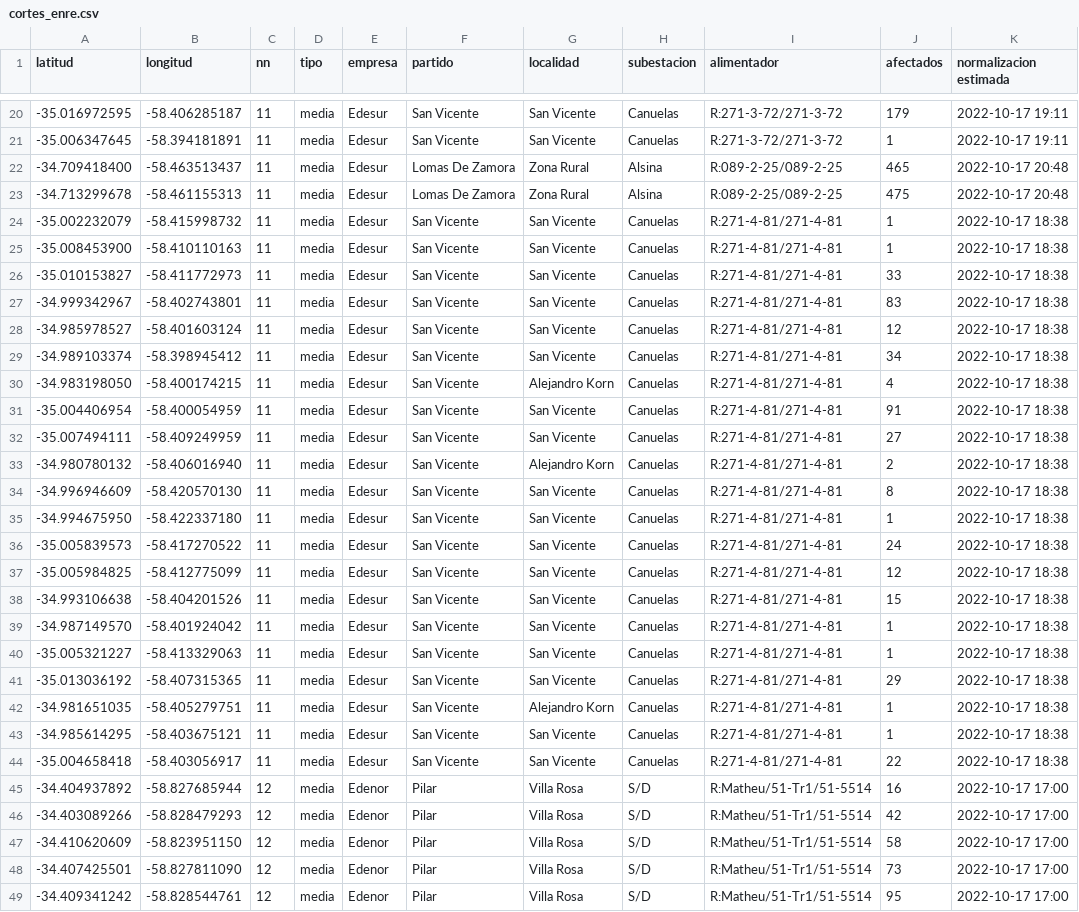
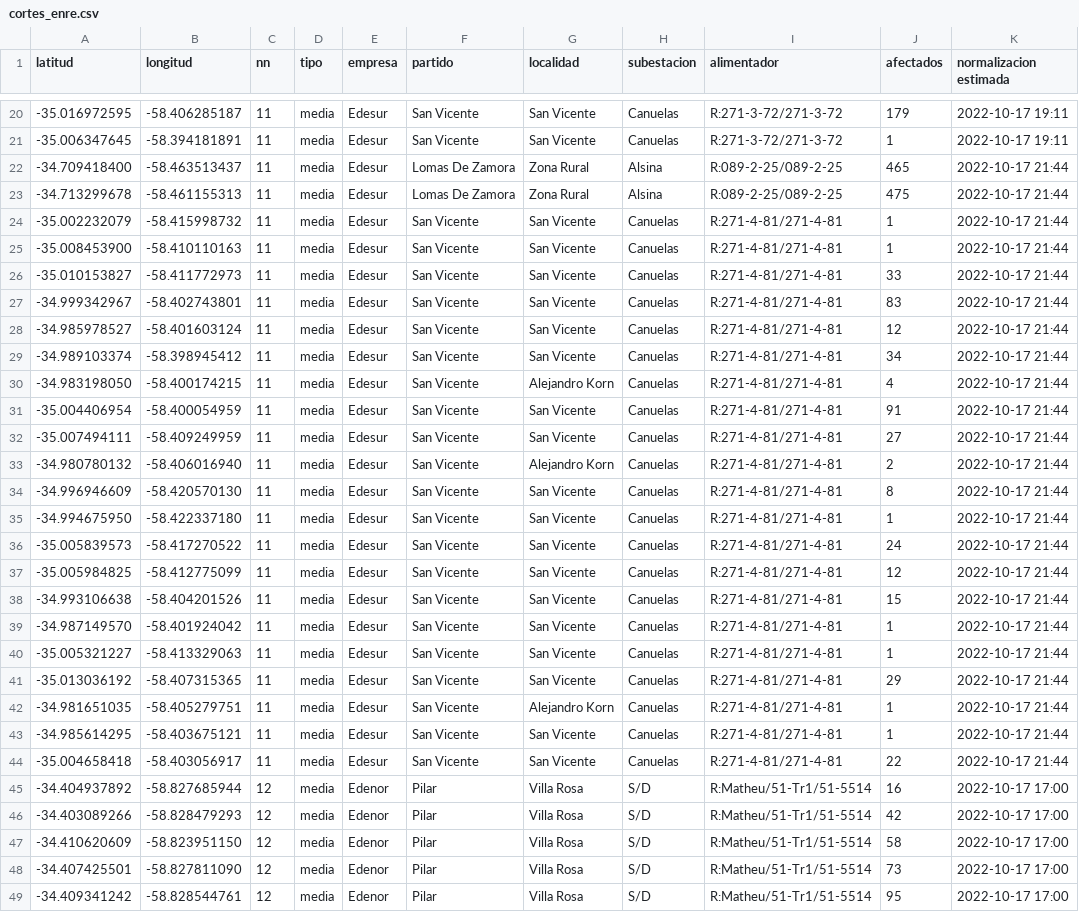
Before and after one commit to OpenDataCordoba/cortes_enre, a CSV file: cortes_enre.csv, drawn as a sheet; only a part is shown, gaps mark what is left out; the diff covers the shown part only.

```diff
--- a/cortes_enre.csv
+++ b/cortes_enre.csv
@@ -21,25 +21,25 @@ latitud,longitud,nn,tipo,empresa,partido,localidad,subestacion,alimentador,afect
 -35.006347645,-58.394181891,11,media,Edesur,San Vicente,San Vicente,Canuelas,R:271-3-72/271-3-72,1,2022-10-17 19:11
--34.709418400,-58.463513437,11,media,Edesur,Lomas De Zamora,Zona Rural,Alsina,R:089-2-25/089-2-25,465,2022-10-17 20:48
--34.713299678,-58.461155313,11,media,Edesur,Lomas De Zamora,Zona Rural,Alsina,R:089-2-25/089-2-25,475,2022-10-17 20:48
--35.002232079,-58.415998732,11,media,Edesur,San Vicente,San Vicente,Canuelas,R:271-4-81/271-4-81,1,2022-10-17 18:38
--35.008453900,-58.410110163,11,media,Edesur,San Vicente,San Vicente,Canuelas,R:271-4-81/271-4-81,1,2022-10-17 18:38
--35.010153827,-58.411772973,11,media,Edesur,San Vicente,San Vicente,Canuelas,R:271-4-81/271-4-81,33,2022-10-17 18:38
--34.999342967,-58.402743801,11,media,Edesur,San Vicente,San Vicente,Canuelas,R:271-4-81/271-4-81,83,2022-10-17 18:38
--34.985978527,-58.401603124,11,media,Edesur,San Vicente,San Vicente,Canuelas,R:271-4-81/271-4-81,12,2022-10-17 18:38
--34.989103374,-58.398945412,11,media,Edesur,San Vicente,San Vicente,Canuelas,R:271-4-81/271-4-81,34,2022-10-17 18:38
--34.983198050,-58.400174215,11,media,Edesur,San Vicente,Alejandro Korn,Canuelas,R:271-4-81/271-4-81,4,2022-10-17 18:38
--35.004406954,-58.400054959,11,media,Edesur,San Vicente,San Vicente,Canuelas,R:271-4-81/271-4-81,91,2022-10-17 18:38
--35.007494111,-58.409249959,11,media,Edesur,San Vicente,San Vicente,Canuelas,R:271-4-81/271-4-81,27,2022-10-17 18:38
--34.980780132,-58.406016940,11,media,Edesur,San Vicente,Alejandro Korn,Canuelas,R:271-4-81/271-4-81,2,2022-10-17 18:38
--34.996946609,-58.420570130,11,media,Edesur,San Vicente,San Vicente,Canuelas,R:271-4-81/271-4-81,8,2022-10-17 18:38
--34.994675950,-58.422337180,11,media,Edesur,San Vicente,San Vicente,Canuelas,R:271-4-81/271-4-81,1,2022-10-17 18:38
--35.005839573,-58.417270522,11,media,Edesur,San Vicente,San Vicente,Canuelas,R:271-4-81/271-4-81,24,2022-10-17 18:38
--35.005984825,-58.412775099,11,media,Edesur,San Vicente,San Vicente,Canuelas,R:271-4-81/271-4-81,12,2022-10-17 18:38
--34.993106638,-58.404201526,11,media,Edesur,San Vicente,San Vicente,Canuelas,R:271-4-81/271-4-81,15,2022-10-17 18:38
--34.987149570,-58.401924042,11,media,Edesur,San Vicente,San Vicente,Canuelas,R:271-4-81/271-4-81,1,2022-10-17 18:38
--35.005321227,-58.413329063,11,media,Edesur,San Vicente,San Vicente,Canuelas,R:271-4-81/271-4-81,1,2022-10-17 18:38
--35.013036192,-58.407315365,11,media,Edesur,San Vicente,San Vicente,Canuelas,R:271-4-81/271-4-81,29,2022-10-17 18:38
--34.981651035,-58.405279751,11,media,Edesur,San Vicente,Alejandro Korn,Canuelas,R:271-4-81/271-4-81,1,2022-10-17 18:38
--34.985614295,-58.403675121,11,media,Edesur,San Vicente,San Vicente,Canuelas,R:271-4-81/271-4-81,1,2022-10-17 18:38
--35.004658418,-58.403056917,11,media,Edesur,San Vicente,San Vicente,Canuelas,R:271-4-81/271-4-81,22,2022-10-17 18:38
+-34.709418400,-58.463513437,11,media,Edesur,Lomas De Zamora,Zona Rural,Alsina,R:089-2-25/089-2-25,465,2022-10-17 21:44
+-34.713299678,-58.461155313,11,media,Edesur,Lomas De Zamora,Zona Rural,Alsina,R:089-2-25/089-2-25,475,2022-10-17 21:44
+-35.002232079,-58.415998732,11,media,Edesur,San Vicente,San Vicente,Canuelas,R:271-4-81/271-4-81,1,2022-10-17 21:44
+-35.008453900,-58.410110163,11,media,Edesur,San Vicente,San Vicente,Canuelas,R:271-4-81/271-4-81,1,2022-10-17 21:44
+-35.010153827,-58.411772973,11,media,Edesur,San Vicente,San Vicente,Canuelas,R:271-4-81/271-4-81,33,2022-10-17 21:44
+-34.999342967,-58.402743801,11,media,Edesur,San Vicente,San Vicente,Canuelas,R:271-4-81/271-4-81,83,2022-10-17 21:44
+-34.985978527,-58.401603124,11,media,Edesur,San Vicente,San Vicente,Canuelas,R:271-4-81/271-4-81,12,2022-10-17 21:44
+-34.989103374,-58.398945412,11,media,Edesur,San Vicente,San Vicente,Canuelas,R:271-4-81/271-4-81,34,2022-10-17 21:44
+-34.983198050,-58.400174215,11,media,Edesur,San Vicente,Alejandro Korn,Canuelas,R:271-4-81/271-4-81,4,2022-10-17 21:44
+-35.004406954,-58.400054959,11,media,Edesur,San Vicente,San Vicente,Canuelas,R:271-4-81/271-4-81,91,2022-10-17 21:44
+-35.007494111,-58.409249959,11,media,Edesur,San Vicente,San Vicente,Canuelas,R:271-4-81/271-4-81,27,2022-10-17 21:44
+-34.980780132,-58.406016940,11,media,Edesur,San Vicente,Alejandro Korn,Canuelas,R:271-4-81/271-4-81,2,2022-10-17 21:44
+-34.996946609,-58.420570130,11,media,Edesur,San Vicente,San Vicente,Canuelas,R:271-4-81/271-4-81,8,2022-10-17 21:44
+-34.994675950,-58.422337180,11,media,Edesur,San Vicente,San Vicente,Canuelas,R:271-4-81/271-4-81,1,2022-10-17 21:44
+-35.005839573,-58.417270522,11,media,Edesur,San Vicente,San Vicente,Canuelas,R:271-4-81/271-4-81,24,2022-10-17 21:44
+-35.005984825,-58.412775099,11,media,Edesur,San Vicente,San Vicente,Canuelas,R:271-4-81/271-4-81,12,2022-10-17 21:44
+-34.993106638,-58.404201526,11,media,Edesur,San Vicente,San Vicente,Canuelas,R:271-4-81/271-4-81,15,2022-10-17 21:44
+-34.987149570,-58.401924042,11,media,Edesur,San Vicente,San Vicente,Canuelas,R:271-4-81/271-4-81,1,2022-10-17 21:44
+-35.005321227,-58.413329063,11,media,Edesur,San Vicente,San Vicente,Canuelas,R:271-4-81/271-4-81,1,2022-10-17 21:44
+-35.013036192,-58.407315365,11,media,Edesur,San Vicente,San Vicente,Canuelas,R:271-4-81/271-4-81,29,2022-10-17 21:44
+-34.981651035,-58.405279751,11,media,Edesur,San Vicente,Alejandro Korn,Canuelas,R:271-4-81/271-4-81,1,2022-10-17 21:44
+-34.985614295,-58.403675121,11,media,Edesur,San Vicente,San Vicente,Canuelas,R:271-4-81/271-4-81,1,2022-10-17 21:44
+-35.004658418,-58.403056917,11,media,Edesur,San Vicente,San Vicente,Canuelas,R:271-4-81/271-4-81,22,2022-10-17 21:44
 -34.404937892,-58.827685944,12,media,Edenor,Pilar,Villa Rosa,S/D,R:Matheu/51-Tr1/51-5514,16,2022-10-17 17:00
```
Also changed, not shown: 12 added rows, 4 removed rows and 10 edited cells elsewhere in this file.
